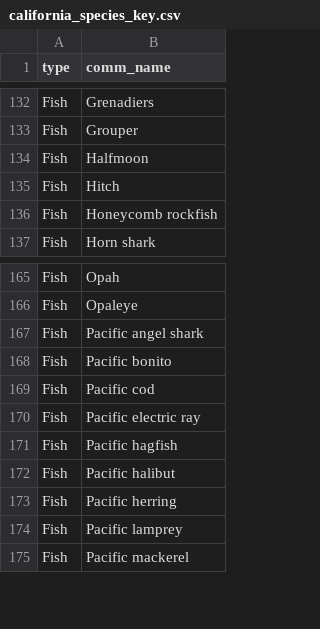
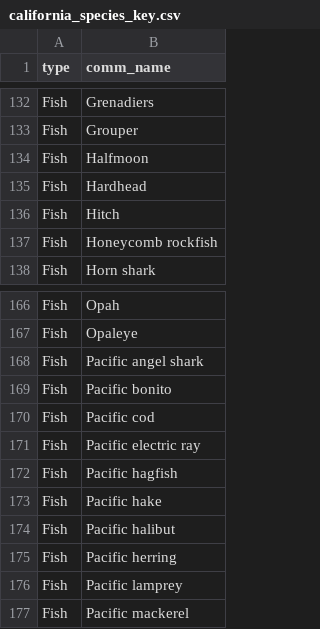
Before and after one commit to cfree14/wcfish, a CSV file: data-raw/california_species_key.csv, drawn as a sheet; only a part is shown, gaps mark what is left out; the diff names each change by its address in the sheet, - before the commit and + after, or states it on an @@ line.

Commit message:
updated species list

```diff
--- a/data-raw/california_species_key.csv
+++ b/data-raw/california_species_key.csv
+row 135: Fish | Hardhead
+row 173: Fish | Pacific hake
```
Also changed, not shown: 1 other file.
